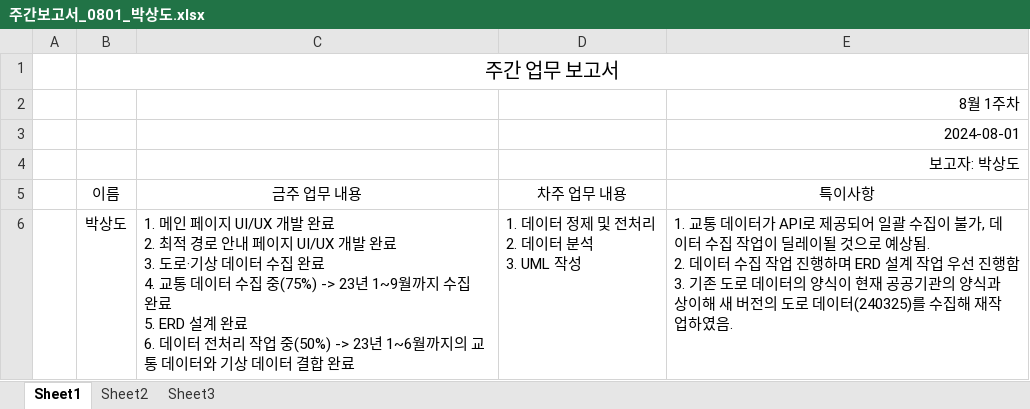
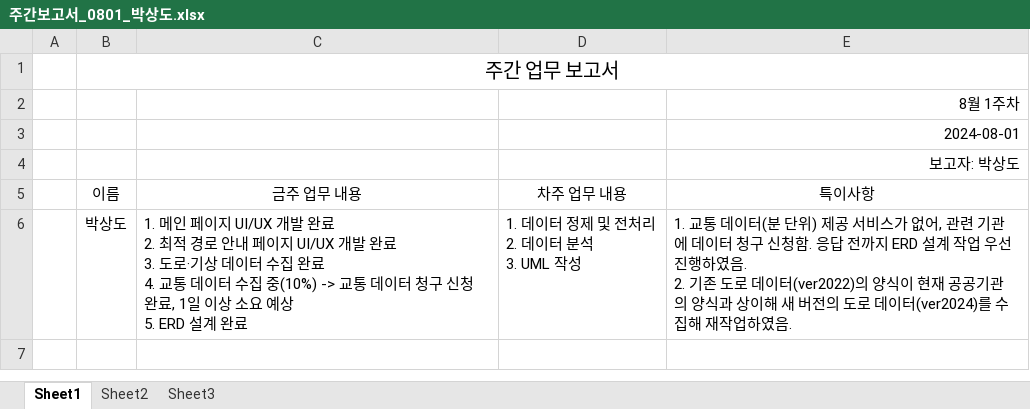
Before and after one commit to SD-PARK/project-log, an Excel workbook: 주간보고서/주간보고서_0801_박상도.xlsx, sheet Sheet1, drawn as a sheet; values as stored, in another font and other column widths than the file's, no borders; ↵ is a line break in a cell; the diff names each change by its address in the sheet, - before the commit and + after, or states it on an @@ line.

Commit message:
docs: 주간보고서(0801) 수정

```diff
--- a/주간보고서/주간보고서_0801_박상도.xlsx (sheet Sheet1)
+++ b/주간보고서/주간보고서_0801_박상도.xlsx (sheet Sheet1)
-C6 (금주 업무 내용): …수집 중(75%) -> 23년 1~9월까지 수집 완료 ↵ 5. ERD 설계 완료 ↵ 6. 데이터 전처리 작업 중(50%) -> 23년 1~6월까지의 교통 데이터와 기상 데이터 결합 완료
+C6 (금주 업무 내용): …수집 중(10%) -> 교통 데이터 청구 신청 완료, 1일 이상 소요 예상 ↵ 5. ERD 설계 완료
-E6 (특이사항): …데이터가 API로 제공되어 일괄 수집이 불가, 데이터 수집 작업이 딜레이될 것으로 예상됨. ↵ 2. 데이터 수집 작업 진행하며 ERD 설계 작업 우선 진행함 ↵ 3. 기존 도로 데이터의 양식이 현재 공공기관의 양식과 상이해 새 버전의 도로 데이터(240325)를 수집…
+E6 (특이사항): …데이터(분 단위) 제공 서비스가 없어, 관련 기관에 데이터 청구 신청함. 응답 전까지 ERD 설계 작업 우선 진행하였음. ↵ 2. 기존 도로 데이터(ver2022)의 양식이 현재 공공기관의 양식과 상이해 새 버전의 도로 데이터(ver2024)를 수집…
```
